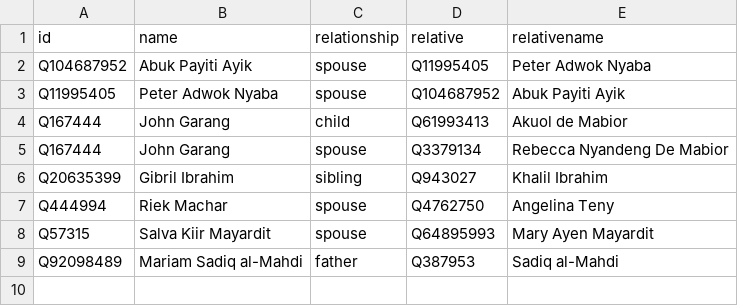
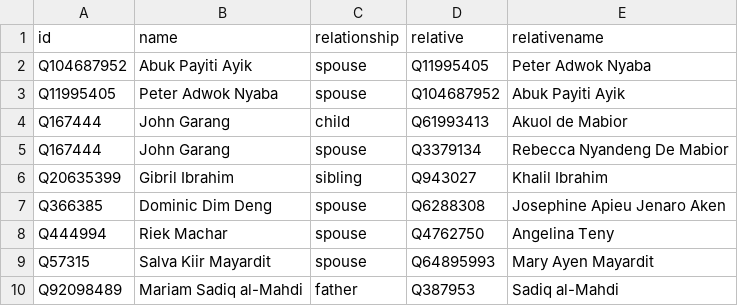
Before and after one commit to every-politician-scrapers/sudan, a CSV file: html/family.csv, drawn as a sheet.

```diff
--- a/html/family.csv
+++ b/html/family.csv
@@ -6,2 +6,3 @@ Q167444,John Garang,spouse,Q3379134,Rebecca Nyandeng De Mabior
 Q20635399,Gibril Ibrahim,sibling,Q943027,Khalil Ibrahim
+Q366385,Dominic Dim Deng,spouse,Q6288308,Josephine Apieu Jenaro Aken
 Q444994,Riek Machar,spouse,Q4762750,Angelina Teny
```
Also changed, not shown: html/current.csv, html/holders21.csv, 3 other files.
